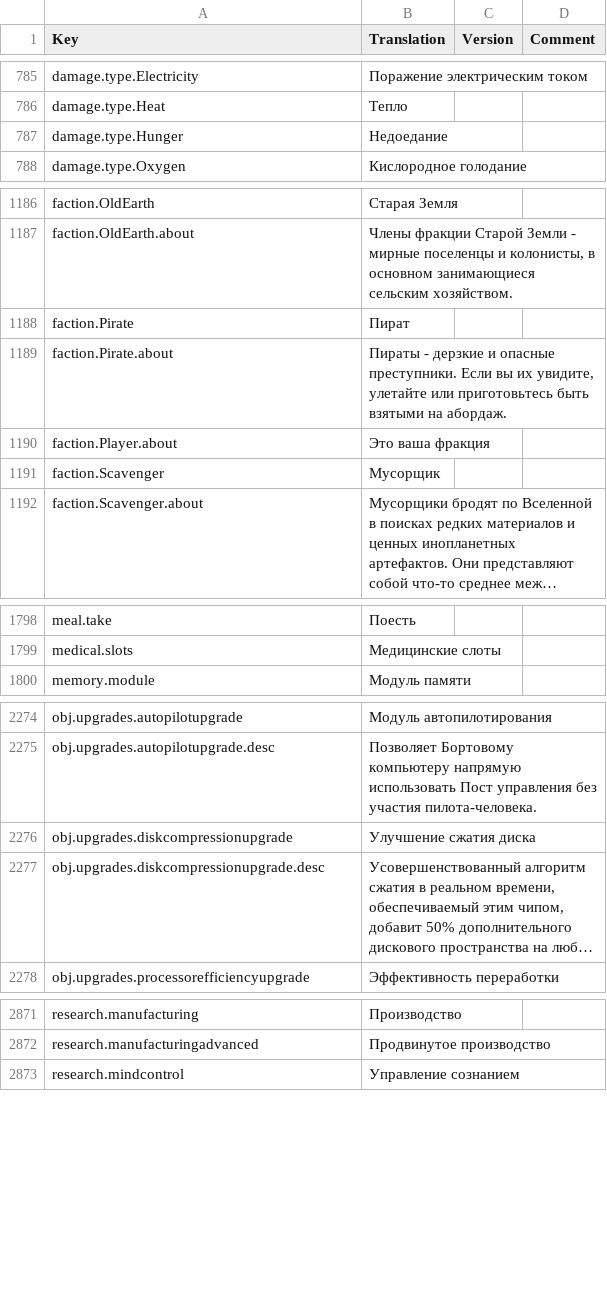
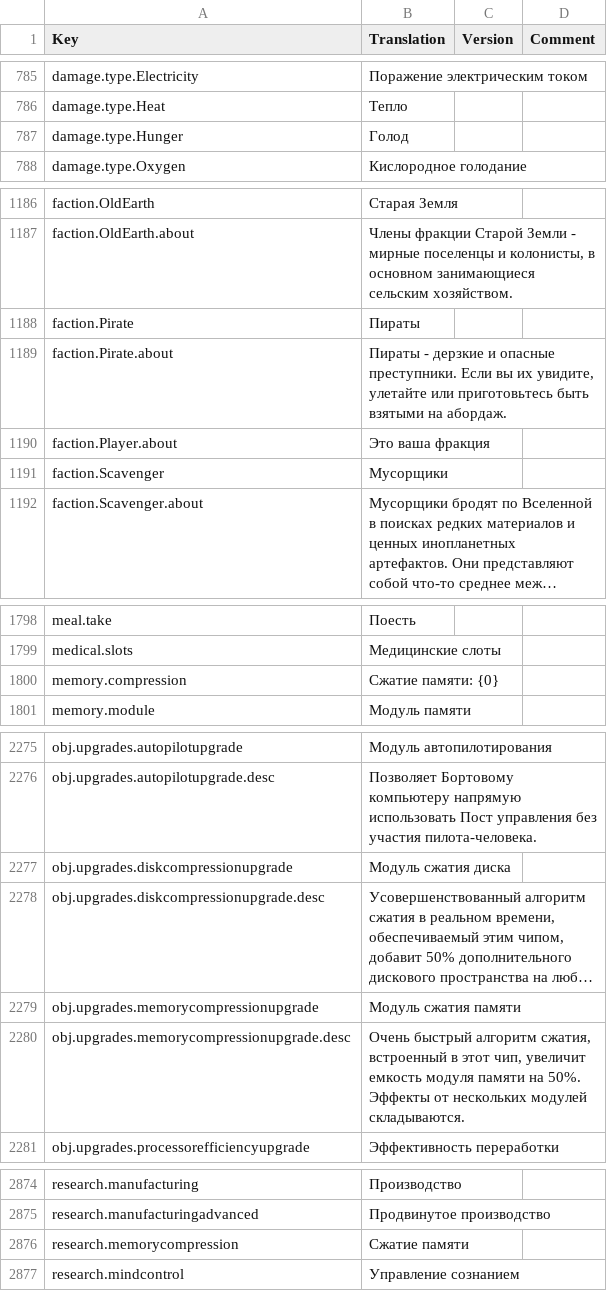
Before and after one commit to kodolinija/stardeus-translations, a CSV file: Translations/Russian.csv, drawn as a sheet; only a part is shown, gaps mark what is left out; long unchanged cells end in …; addresses are those after the commit; the diff names each change by its address in the sheet, - before the commit and + after, or states it on an @@ line.

Commit message:
update translation to match v0.6.119.1316

```diff
--- a/Translations/Russian.csv
+++ b/Translations/Russian.csv
-B787 (Translation): Недоедание
+B787 (Translation): Голод
-B1188 (Translation): Пират
+B1188 (Translation): Пираты
-B1191 (Translation): Мусорщик
+B1191 (Translation): Мусорщики
+row 1800: memory.compression | Сжатие памяти: {0}
-B2277 (Translation): Улучшение сжатия диска
+B2277 (Translation): Модуль сжатия диска
+row 2279: obj.upgrades.memorycompressionupgrade | Модуль сжатия памяти
+row 2280: obj.upgrades.memorycompressionupgrade.desc | Очень быстрый алгоритм сжатия, встроенный в этот чип, увеличит емкость модуля памяти на 50%. Эффекты от нескольких модулей складываются.
+row 2876: research.memorycompression | Сжатие памяти
```
